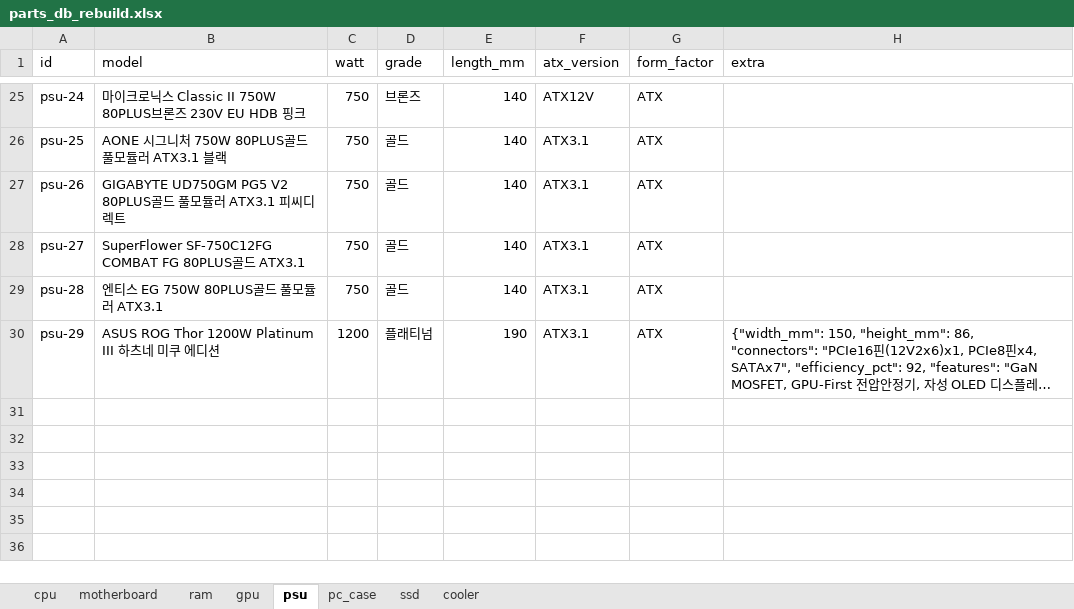
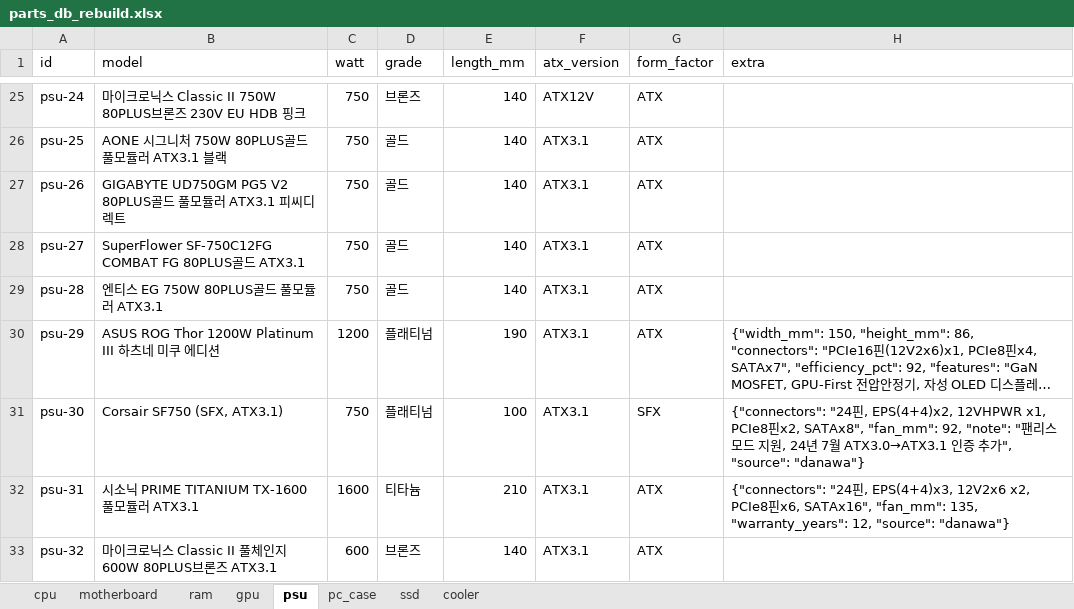
Before and after one commit to qjqmf00331199-coder/PC_Build, an Excel workbook: supabase/parts_db_rebuild.xlsx, sheet psu, drawn as a sheet; only a part is shown, gaps mark what is left out; long unchanged cells end in …; values as stored, in another font and other column widths than the file's, no borders; the diff names each change by its address in the sheet, - before the commit and + after, or states it on an @@ line.

Commit message:
data: add 27 more danawa-sourced parts across all 8 categories
Widens option variety per category (budget/high-end CPUs, 8GB/non-XT
GPU variants, X570/DDR5-Z790/A620 boards, SFX/high-wattage PSUs,
Mini-ITX/dual-chamber cases, low-profile/AIO coolers, etc). Also fixes
danawa.py's product-list selector, which broke after a markup change
on danawa's search page.

```diff
--- a/supabase/parts_db_rebuild.xlsx (sheet psu)
+++ b/supabase/parts_db_rebuild.xlsx (sheet psu)
+row 31: psu-30 | Corsair SF750 (SFX, ATX3.1) | 750 | 플래티넘 | 100 | ATX3.1 | SFX | {"connectors": "24핀, EPS(4+4)x2, 12VHPWR x1, PCIe8핀x2, SATAx8", "fan_mm": 92, "note": "팬리스모드 지원, 24년 7월 ATX3.0→ATX3.1 인증 추가", "source": "danawa"}
+row 32: psu-31 | 시소닉 PRIME TITANIUM TX-1600 풀모듈러 ATX3.1 | 1600 | 티타늄 | 210 | ATX3.1 | ATX | {"connectors": "24핀, EPS(4+4)x3, 12V2x6 x2, PCIe8핀x6, SATAx16", "fan_mm": 135, "warranty_years": 12, "source": "danawa"}
+row 33: psu-32 | 마이크로닉스 Classic II 풀체인지 600W 80PLUS브론즈 ATX3.1 | 600 | 브론즈 | 140 | ATX3.1 | ATX
```
Also changed, not shown: sheet cpu, sheet pc_case, sheet motherboard, sheet gpu, sheet ram, sheet cooler, 1 more sheet, 1 other file.
